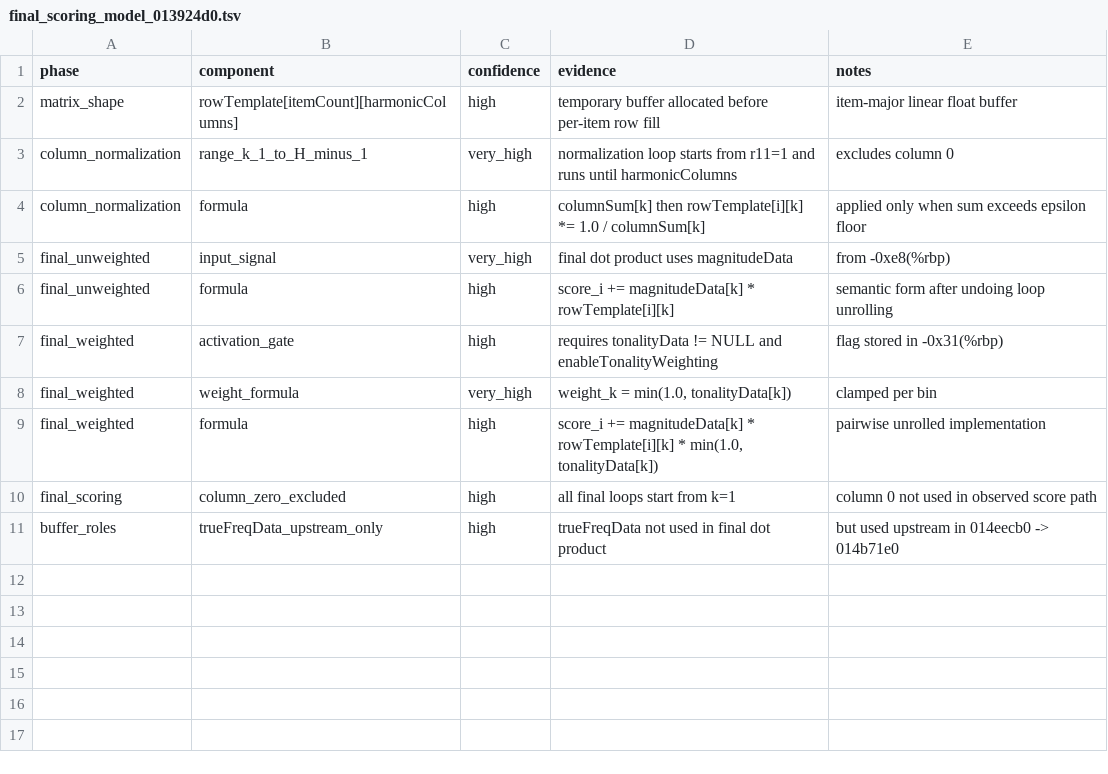
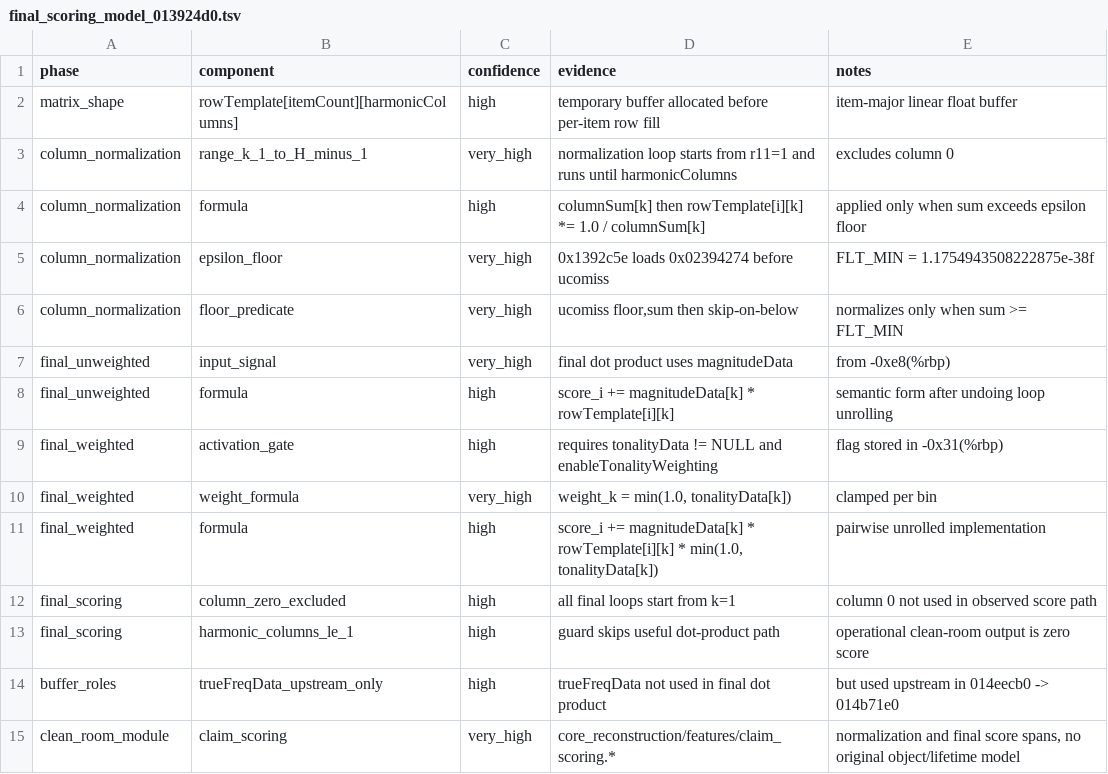
Before and after one commit to MichaelxBelmonte/progettoreverse, a TSV file: data/final_scoring_model_013924d0.tsv, drawn as a sheet; the diff names each change by its address in the sheet, - before the commit and + after, or states it on an @@ line.

Commit message:
Add claim scoring final model subset

```diff
--- a/data/final_scoring_model_013924d0.tsv
+++ b/data/final_scoring_model_013924d0.tsv
+row 5: column_normalization | epsilon_floor | very_high | 0x1392c5e loads 0x02394274 before ucomiss | FLT_MIN = 1.1754943508222875e-38f
+row 6: column_normalization | floor_predicate | very_high | ucomiss floor,sum then skip-on-below | normalizes only when sum >= FLT_MIN
+row 13: final_scoring | harmonic_columns_le_1 | high | guard skips useful dot-product path | operational clean-room output is zero score
+row 15: clean_room_module | claim_scoring | very_high | core_reconstruction/features/claim_scoring.* | normalization and final score spans, no original object/lifetime model
```
Also changed, not shown: data/reconstruction_confidence_gate.tsv, 6 other files.
